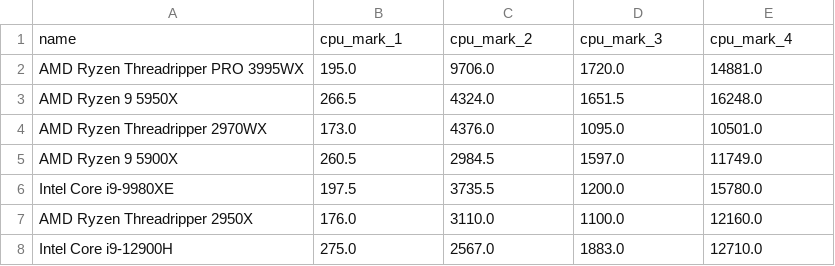
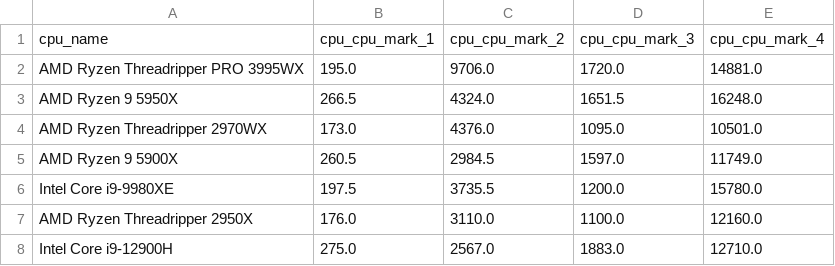
Before and after one commit to gqin10/notebooks-recommender-system, a CSV file: data/cpu.csv, drawn as a sheet; only a part is shown.

Commit message:
merge notebook and cpu data

```diff
--- a/data/cpu.csv
+++ b/data/cpu.csv
@@ -1,2 +1,2 @@
-name,cpu_mark_1,cpu_mark_2,cpu_mark_3,cpu_mark_4
+cpu_name,cpu_cpu_mark_1,cpu_cpu_mark_2,cpu_cpu_mark_3,cpu_cpu_mark_4
 AMD Ryzen Threadripper PRO 3995WX,195.0,9706.0,1720.0,14881.0
```
Also changed, not shown: 3 other files.
